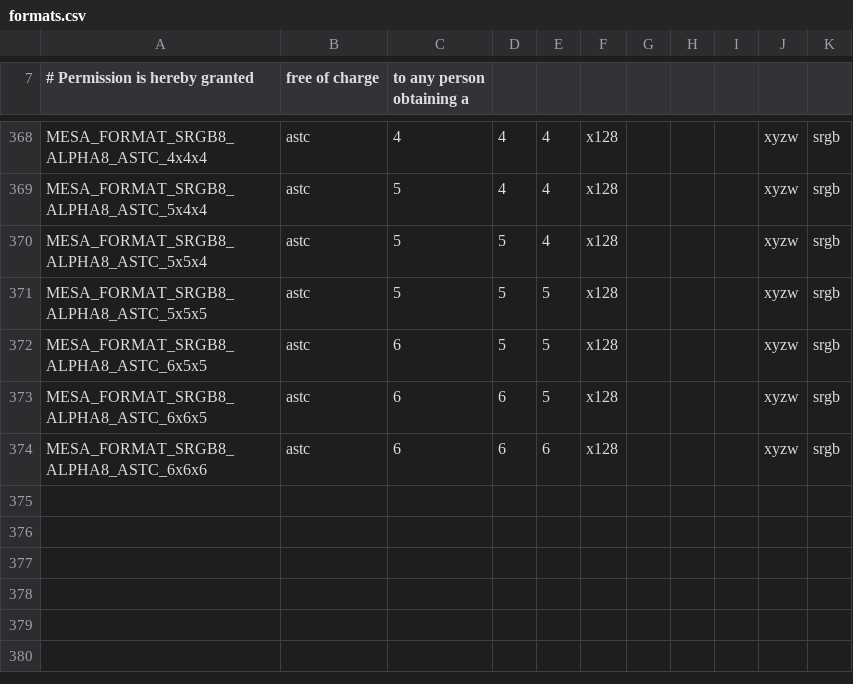
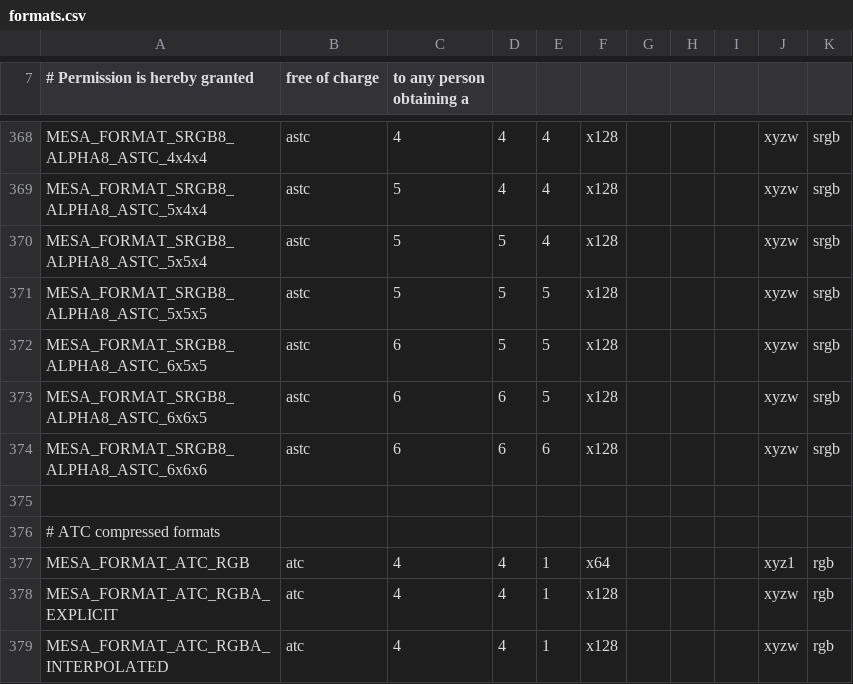
Before and after one commit to wmjb/mesa-trinity, a CSV file: src/mesa/main/formats.csv, drawn as a sheet; only a part is shown, gaps mark what is left out; the diff names each change by its address in the sheet, - before the commit and + after, or states it on an @@ line.

Commit message:
mesa: add GL_AMD_compressed_ATC_texture support
Signed-off-by: Ilia Mirkin <imirkin@alum.mit.edu>
Signed-off-by: Jonathan Marek <jonathan@marek.ca>
Reviewed-by: Roland Scheidegger <sroland@vmware.com>

```diff
--- a/src/mesa/main/formats.csv
+++ b/src/mesa/main/formats.csv
+row 375: (empty)
+row 376: # ATC compressed formats
+row 377: MESA_FORMAT_ATC_RGB | atc | 4 | 4 | 1 | x64 |  |  |  | xyz1 | rgb
+row 378: MESA_FORMAT_ATC_RGBA_EXPLICIT | atc | 4 | 4 | 1 | x128 |  |  |  | xyzw | rgb
+row 379: MESA_FORMAT_ATC_RGBA_INTERPOLATED | atc | 4 | 4 | 1 | x128 |  |  |  | xyzw | rgb
```
Also changed, not shown: 11 other files.
